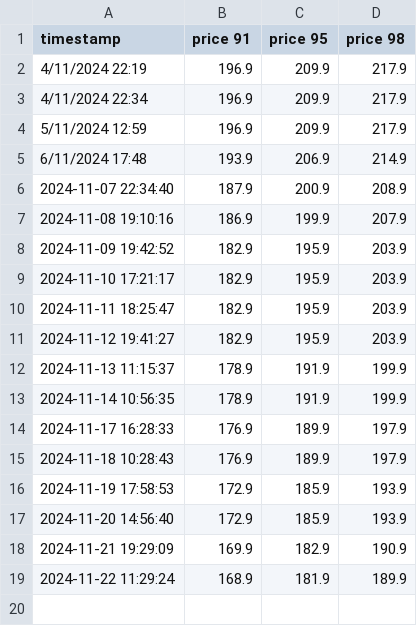
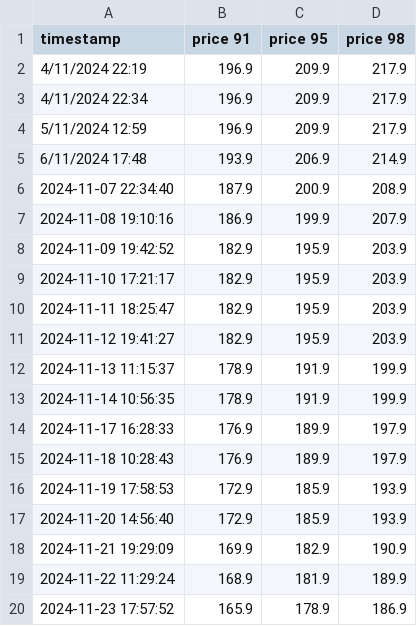
Before and after one commit to patricknzk/petrol-forecasting, a CSV file: eleven-7_endeavourhills_prices.csv, drawn as a sheet; the diff names each change by its address in the sheet, - before the commit and + after, or states it on an @@ line.

Commit message:
Update 23/11/2024

```diff
--- a/eleven-7_endeavourhills_prices.csv
+++ b/eleven-7_endeavourhills_prices.csv
+row 20: 2024-11-23 17:57:52 | 165.9 | 178.9 | 186.9
```
